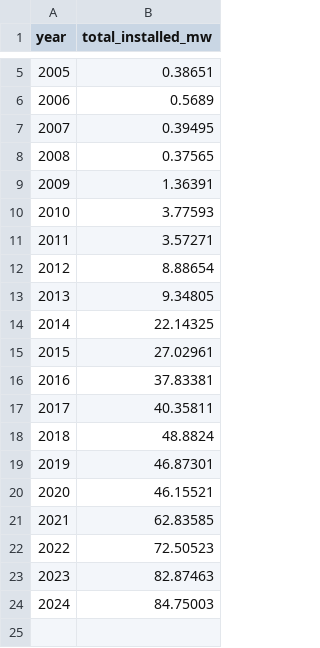
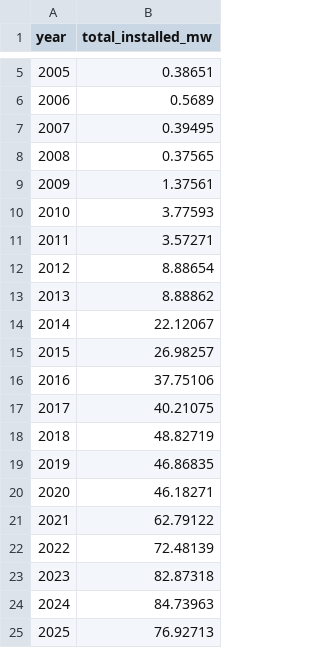
Before and after one commit to NYCComptroller/climate-dash, a CSV file: Data/Summary Data/solar_installed_mw_by_year.csv, drawn as a sheet; only a part is shown, gaps mark what is left out.

```diff
--- a/Data/Summary Data/solar_installed_mw_by_year.csv
+++ b/Data/Summary Data/solar_installed_mw_by_year.csv
@@ -8,3 +8,3 @@ year,total_installed_mw
 2008,0.37565
-2009,1.36391
+2009,1.37561
 2010,3.77593
@@ -12,13 +12,14 @@ year,total_installed_mw
 2012,8.88654
-2013,9.34805
-2014,22.14325
-2015,27.02961
-2016,37.83381
-2017,40.35811
-2018,48.8824
-2019,46.87301
-2020,46.15521
-2021,62.83585
-2022,72.50523
-2023,82.87463
-2024,84.75003
+2013,8.88862
+2014,22.12067
+2015,26.98257
+2016,37.75106
+2017,40.21075
+2018,48.82719
+2019,46.86835
+2020,46.18271
+2021,62.79122
+2022,72.48139
+2023,82.87318
+2024,84.73963
+2025,76.92713
```
Also changed, not shown: 3 other files.
